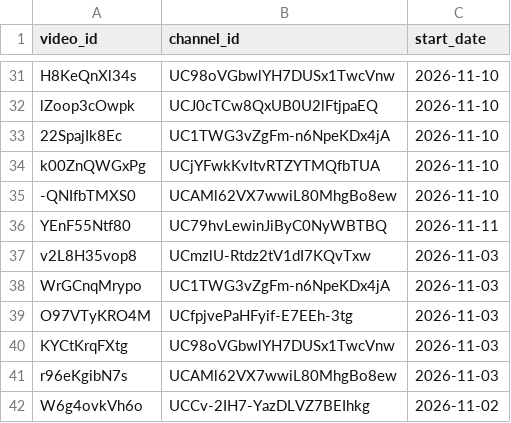
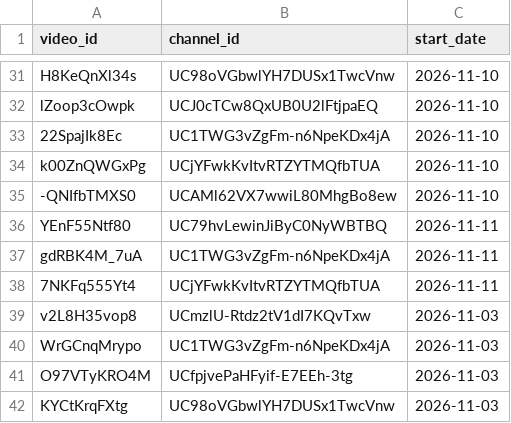
Before and after one commit to efejiroe/influencer-cv, a CSV file: data/channel_video_lookup.csv, drawn as a sheet; only a part is shown, gaps mark what is left out; the shorter side is filled out with more unchanged rows; the diff names each change by its address in the sheet, - before the commit and + after, or states it on an @@ line.

```diff
--- a/data/channel_video_lookup.csv
+++ b/data/channel_video_lookup.csv
+row 37: gdRBK4M_7uA | UC1TWG3vZgFm-n6NpeKDx4jA | 2026-11-11
+row 38: 7NKFq555Yt4 | UCjYFwkKvItvRTZYTMQfbTUA | 2026-11-11
```
Also changed, not shown: data/active_tracking.csv, 1 other file.
